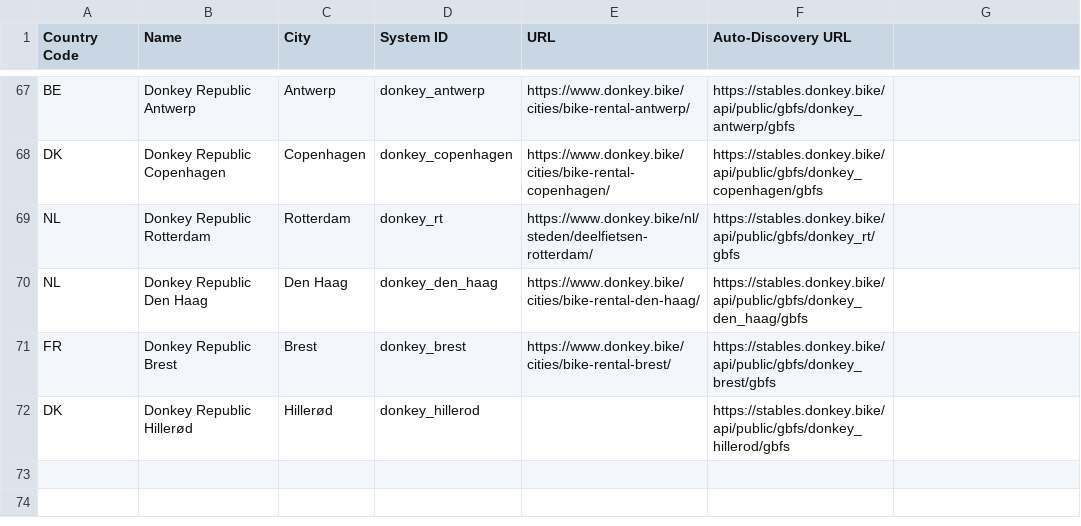
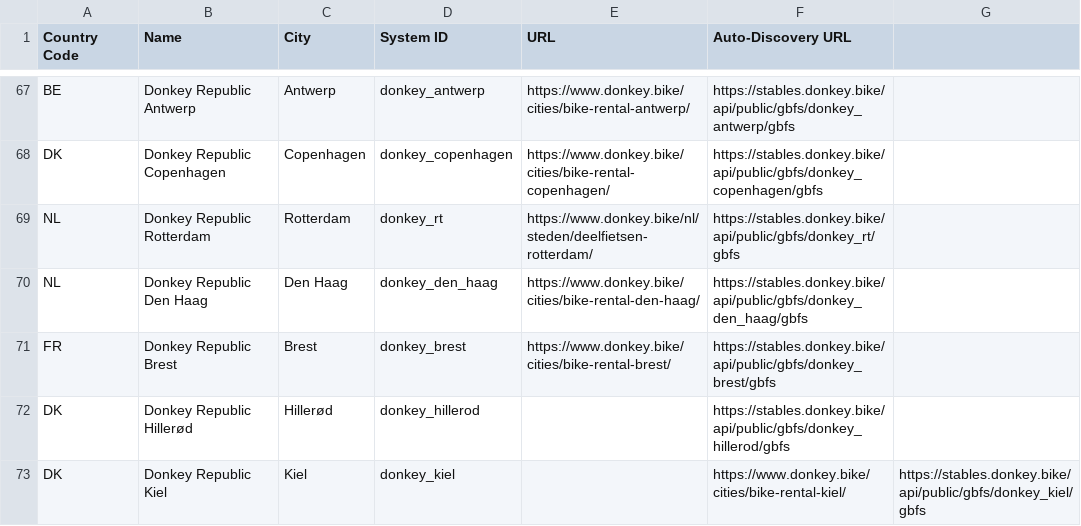
Before and after one commit to DonkeyRepublic/donkey_gbfs, a CSV file: systems.csv, drawn as a sheet; only a part is shown, gaps mark what is left out; the diff names each change by its address in the sheet, - before the commit and + after, or states it on an @@ line.

```diff
--- a/systems.csv
+++ b/systems.csv
+row 73: DK | Donkey Republic Kiel | Kiel | donkey_kiel |  | https://www.donkey.bike/cities/bike-rental-kiel/ | https://stables.donkey.bike/api/public/gbfs/donkey_kiel/gbfs
```
Also changed, not shown: systems_v2.csv.
